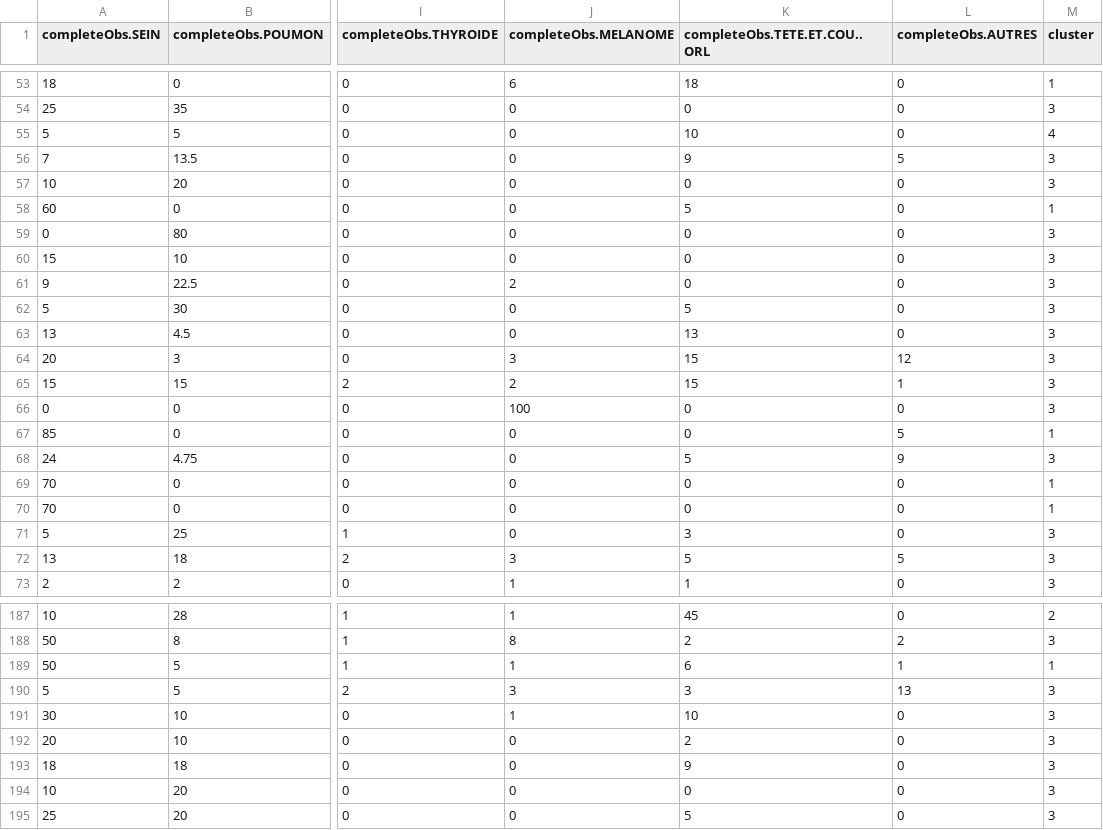
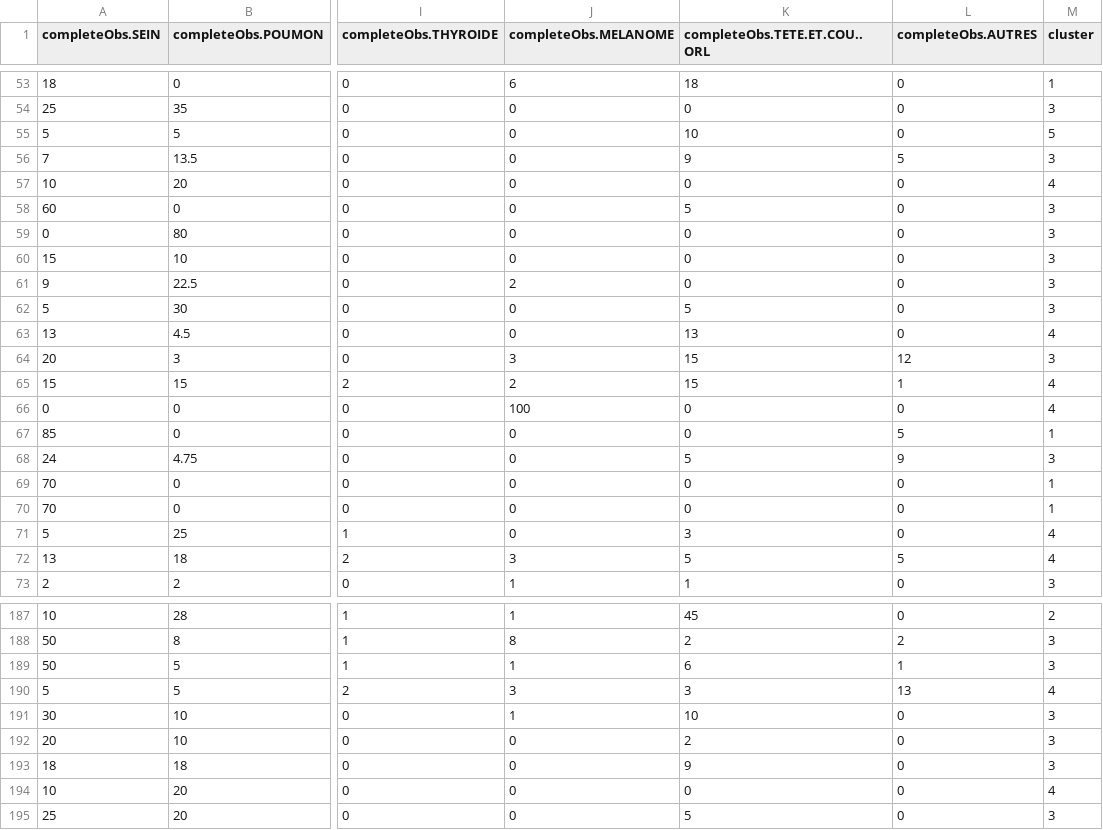
Before and after one commit to minghao51/Karetis-Segmentation, a CSV file: Output/OncologyProfileCluster.csv, drawn as a sheet; only a part is shown, gaps mark what is left out; the diff covers the shown part only; the diff names each change by its address in the sheet, - before the commit and + after, or states it on an @@ line.

```diff
--- a/Output/OncologyProfileCluster.csv
+++ b/Output/OncologyProfileCluster.csv
-M55 (cluster): 4
+M55 (cluster): 5
-M57 (cluster): 3
+M57 (cluster): 4
-M58 (cluster): 1
+M58 (cluster): 3
-M63 (cluster): 3
+M63 (cluster): 4
-M65:M66 (cluster): 3
+M65:M66 (cluster): 4
-M71:M72 (cluster): 3
+M71:M72 (cluster): 4
-M189 (cluster): 1
+M189 (cluster): 3
-M190 (cluster): 3
+M190 (cluster): 4
-M194 (cluster): 3
+M194 (cluster): 4
```
Also changed, not shown: 41 edited cells elsewhere in this file, 2 other files.
